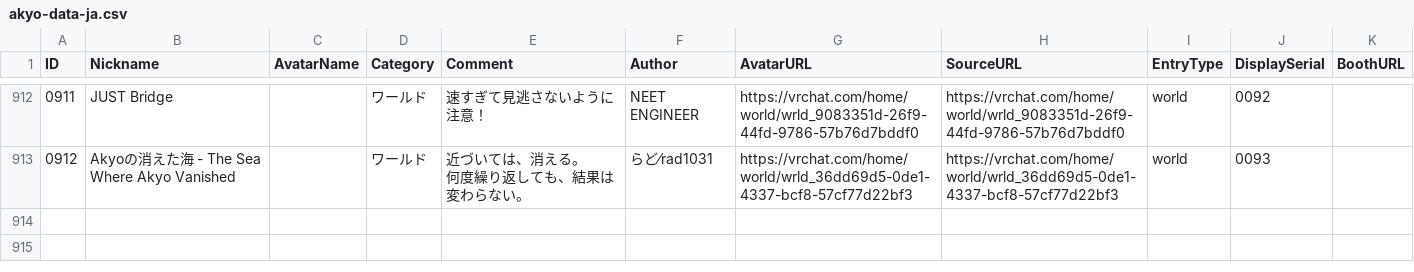
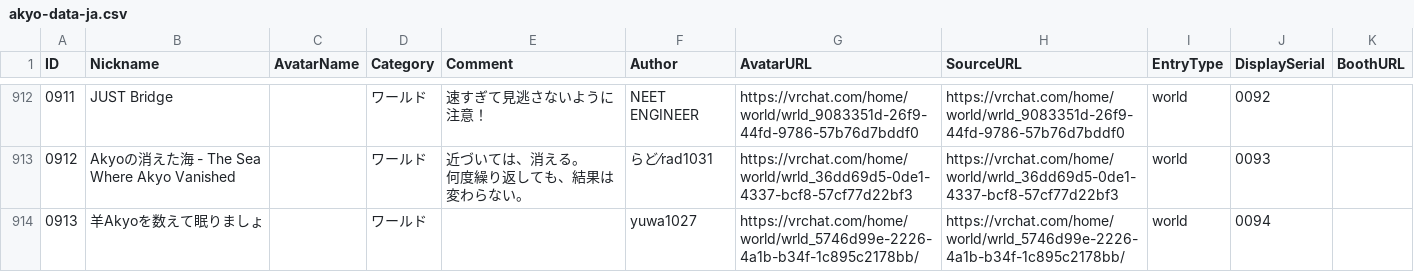
Before and after one commit to rad-vrc/akyodex, a CSV file: data/akyo-data-ja.csv, drawn as a sheet; only a part is shown, gaps mark what is left out; the diff names each change by its address in the sheet, - before the commit and + after, or states it on an @@ line.

Commit message:
Add Akyo #0913: 羊Akyoを数えて眠りましょ

```diff
--- a/data/akyo-data-ja.csv
+++ b/data/akyo-data-ja.csv
+row 914: 0913 | 羊Akyoを数えて眠りましょ |  | ワールド |  | yuwa1027 | https://vrchat.com/home/world/wrld_5746d99e-2226-4a1b-b34f-1c895c2178bb/ | https://vrchat.com/home/world/wrld_5746d99e-2226-4a1b-b34f-1c895c2178bb/ | world | 0094
```
